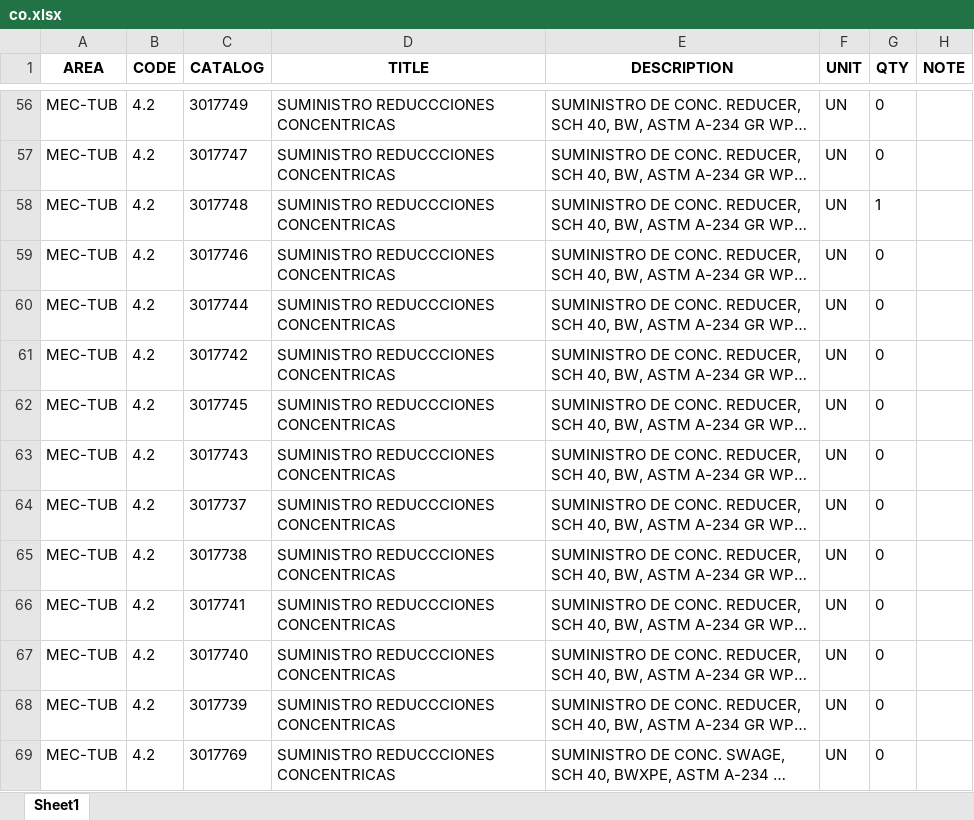
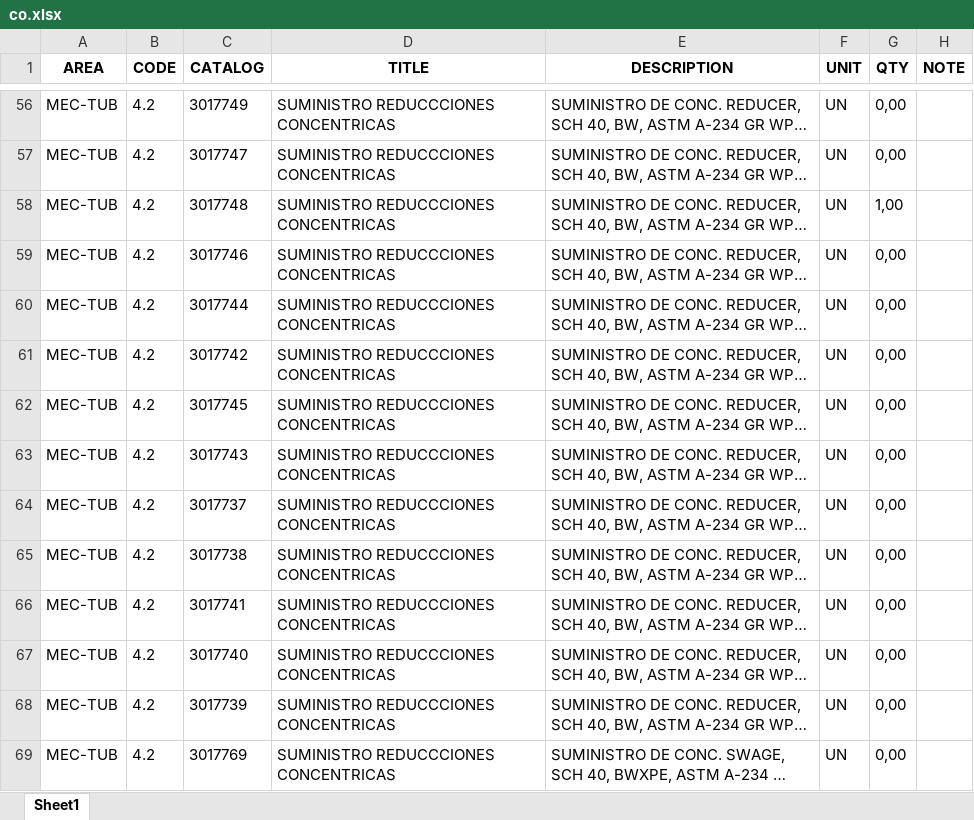
Before and after one commit to cdvalenzuelas/kent, an Excel workbook: output/co.xlsx, sheet Sheet1, drawn as a sheet; only a part is shown, gaps mark what is left out; long unchanged cells end in …; values as stored, in another font and other column widths than the file's, no borders; the diff covers the shown part only; the diff names each change by its address in the sheet, - before the commit and + after, or states it on an @@ line.

```diff
--- a/output/co.xlsx (sheet Sheet1)
+++ b/output/co.xlsx (sheet Sheet1)
-G56:G57 (QTY): 0
+G56:G57 (QTY): 0,00
-G58 (QTY): 1
+G58 (QTY): 1,00
-G59:G69 (QTY): 0
+G59:G69 (QTY): 0,00
```
Also changed, not shown: 1579 edited cells elsewhere in this sheet, output/mr.xlsx, output/mto.xlsx, 17 other files.
